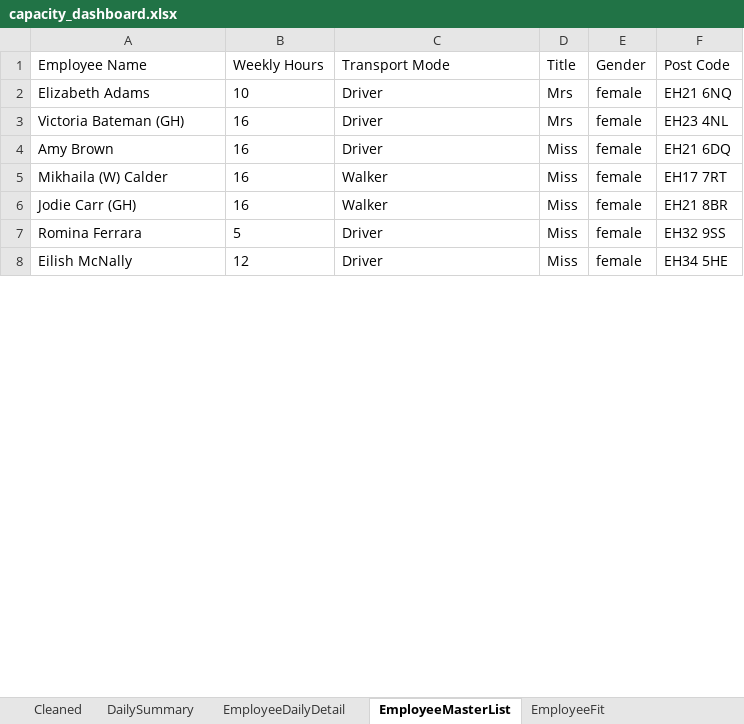
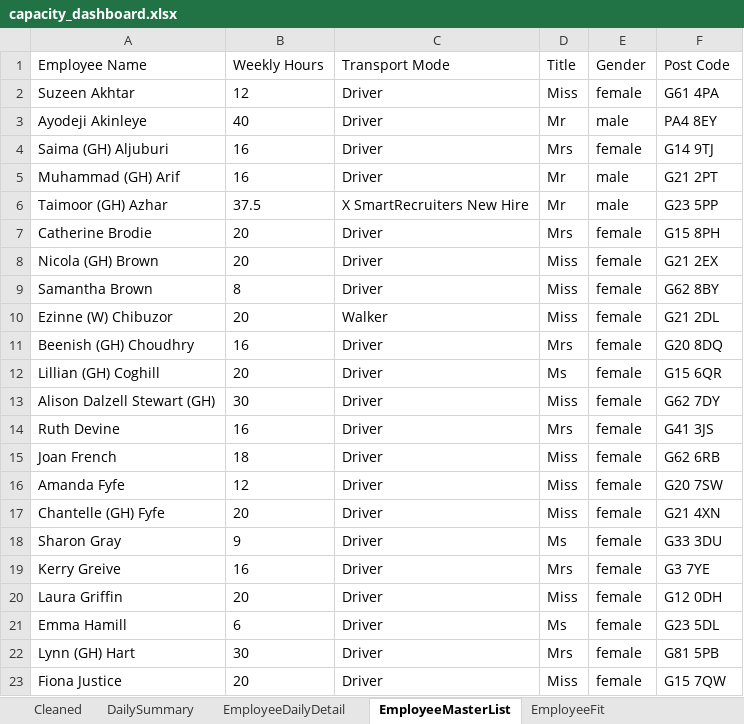
Before and after one commit to Mustansar-tech/CareCapacity, an Excel workbook: capacity_dashboard.xlsx, sheet EmployeeMasterList, drawn as a sheet; only a part is shown; values as stored, in another font and other column widths than the file's, no borders; removed rows and columns are numbered as before the commit, all else as after; the diff covers the shown part only; the diff names each change by its address in the sheet, - before the commit and + after, or states it on an @@ line.

```diff
--- a/capacity_dashboard.xlsx (sheet EmployeeMasterList)
+++ b/capacity_dashboard.xlsx (sheet EmployeeMasterList)
-row 2: Elizabeth Adams | 10 | Driver | Mrs | female | EH21 6NQ
+row 2: Suzeen Akhtar | 12 | Driver | Miss | female | G61 4PA
+row 3: Ayodeji Akinleye | 40 | Driver | Mr | male | PA4 8EY
-A4 (Employee Name): Victoria Bateman (GH)
+A4 (Employee Name): Saima (GH) Aljuburi
-F4 (Post Code): EH23 4NL
+F4 (Post Code): G14 9TJ
+row 5: Muhammad (GH) Arif | 16 | Driver | Mr | male | G21 2PT
+row 6: Taimoor (GH) Azhar | 37.5 | X SmartRecruiters New Hire | Mr | male | G23 5PP
+row 7: Catherine Brodie | 20 | Driver | Mrs | female | G15 8PH
+row 8: Nicola (GH) Brown | 20 | Driver | Miss | female | G21 2EX
-A9 (Employee Name): Amy Brown
+A9 (Employee Name): Samantha Brown
-B9 (Weekly Hours): 16
+B9 (Weekly Hours): 8
-F9 (Post Code): EH21 6DQ
+F9 (Post Code): G62 8BY
-row 5: Mikhaila (W) Calder | 16 | Walker | Miss | female | EH17 7RT
-A10 (Employee Name): Jodie Carr (GH)
+A10 (Employee Name): Ezinne (W) Chibuzor
-B10 (Weekly Hours): 16
+B10 (Weekly Hours): 20
-F10 (Post Code): EH21 8BR
+F10 (Post Code): G21 2DL
+row 11: Beenish (GH) Choudhry | 16 | Driver | Mrs | female | G20 8DQ
+row 12: Lillian (GH) Coghill | 20 | Driver | Ms | female | G15 6QR
+row 13: Alison Dalzell Stewart (GH) | 30 | Driver | Miss | female | G62 7DY
+row 14: Ruth Devine | 16 | Driver | Mrs | female | G41 3JS
-A15 (Employee Name): Romina Ferrara
+A15 (Employee Name): Joan French
-B15 (Weekly Hours): 5
+B15 (Weekly Hours): 18
-F15 (Post Code): EH32 9SS
+F15 (Post Code): G62 6RB
-A16 (Employee Name): Eilish McNally
+A16 (Employee Name): Amanda Fyfe
-F16 (Post Code): EH34 5HE
+F16 (Post Code): G20 7SW
+row 17: Chantelle (GH) Fyfe | 20 | Driver | Miss | female | G21 4XN
+row 18: Sharon Gray | 9 | Driver | Ms | female | G33 3DU
+row 19: Kerry Greive | 16 | Driver | Mrs | female | G3 7YE
+row 20: Laura Griffin | 20 | Driver | Miss | female | G12 0DH
+row 21: Emma Hamill | 6 | Driver | Ms | female | G23 5DL
+row 22: Lynn (GH) Hart | 30 | Driver | Mrs | female | G81 5PB
+row 23: Fiona Justice | 20 | Driver | Miss | female | G15 7QW
```
Also changed, not shown: 17 added rows and 16 edited cells elsewhere in this sheet, sheet Cleaned, sheet EmployeeDailyDetail, sheet DailySummary, 2 other files.
